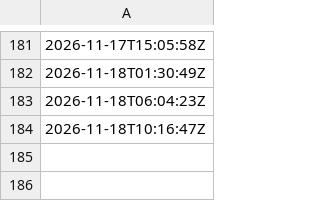
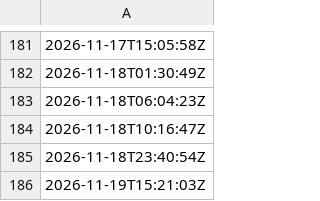
Before and after one commit to artifact-keeper/stats, a CSV file: data/artifact-keeper/forks.csv, drawn as a sheet; only a part is shown, gaps mark what is left out; the diff names each change by its address in the sheet, - before the commit and + after, or states it on an @@ line.

```diff
--- a/data/artifact-keeper/forks.csv
+++ b/data/artifact-keeper/forks.csv
+row 185: 2026-11-18T23:40:54Z
+row 186: 2026-11-19T15:21:03Z
```
Also changed, not shown: data/artifact-keeper/cf_get_artifactkeeper_com.csv, data/artifact-keeper/cf_zone_daily.csv, 31 other files.
